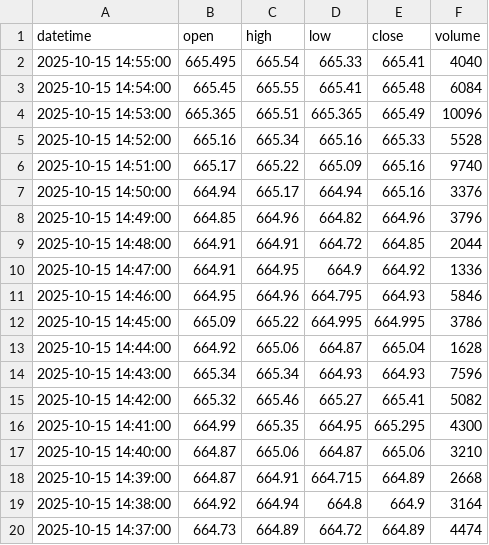
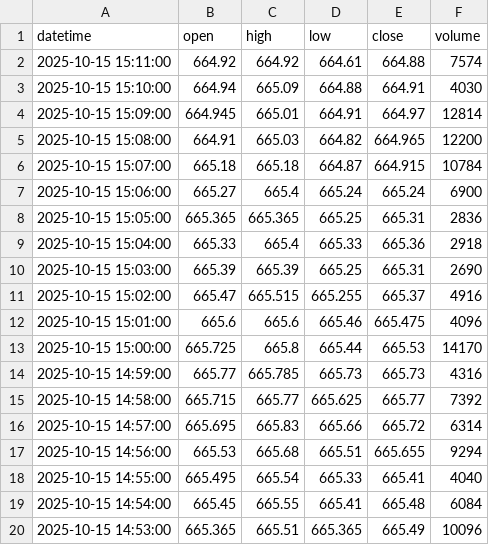
Before and after one commit to bowlish/trading_bot_study, a CSV file: data/spy_data.csv, drawn as a sheet; only a part is shown; the shorter side is filled out with more unchanged rows; the diff covers the shown part only; the diff names each change by its address in the sheet, - before the commit and + after, or states it on an @@ line.

Commit message:
Update ETF data [auto]

```diff
--- a/data/spy_data.csv
+++ b/data/spy_data.csv
+row 2: 2025-10-15 15:11:00 | 664.92 | 664.92 | 664.61 | 664.88 | 7574
+row 3: 2025-10-15 15:10:00 | 664.94 | 665.09 | 664.88 | 664.91 | 4030
+row 4: 2025-10-15 15:09:00 | 664.945 | 665.01 | 664.91 | 664.97 | 12814
+row 5: 2025-10-15 15:08:00 | 664.91 | 665.03 | 664.82 | 664.965 | 12200
+row 6: 2025-10-15 15:07:00 | 665.18 | 665.18 | 664.87 | 664.915 | 10784
+row 7: 2025-10-15 15:06:00 | 665.27 | 665.4 | 665.24 | 665.24 | 6900
+row 8: 2025-10-15 15:05:00 | 665.365 | 665.365 | 665.25 | 665.31 | 2836
+row 9: 2025-10-15 15:04:00 | 665.33 | 665.4 | 665.33 | 665.36 | 2918
+row 10: 2025-10-15 15:03:00 | 665.39 | 665.39 | 665.25 | 665.31 | 2690
+row 11: 2025-10-15 15:02:00 | 665.47 | 665.515 | 665.255 | 665.37 | 4916
+row 12: 2025-10-15 15:01:00 | 665.6 | 665.6 | 665.46 | 665.475 | 4096
+row 13: 2025-10-15 15:00:00 | 665.725 | 665.8 | 665.44 | 665.53 | 14170
+row 14: 2025-10-15 14:59:00 | 665.77 | 665.785 | 665.73 | 665.73 | 4316
+row 15: 2025-10-15 14:58:00 | 665.715 | 665.77 | 665.625 | 665.77 | 7392
+row 16: 2025-10-15 14:57:00 | 665.695 | 665.83 | 665.66 | 665.72 | 6314
+row 17: 2025-10-15 14:56:00 | 665.53 | 665.68 | 665.51 | 665.655 | 9294
```
Also changed, not shown: 16 removed rows elsewhere in this file.
